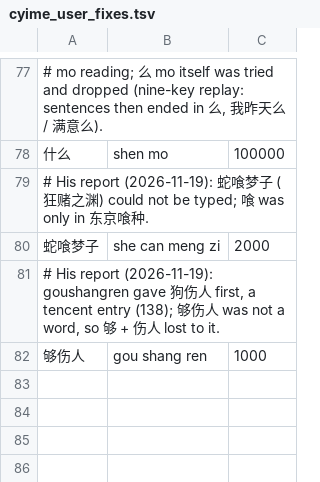
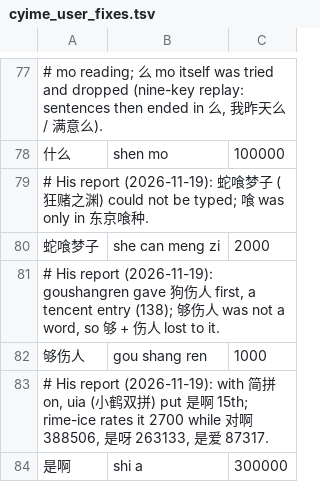
Before and after one commit to 005-801/CyIME, a TSV file: app/data/cyime_user_fixes.tsv, drawn as a sheet; only a part is shown, gaps mark what is left out.

```diff
--- a/app/data/cyime_user_fixes.tsv
+++ b/app/data/cyime_user_fixes.tsv
@@ -82 +82,3 @@
 够伤人	gou shang ren	1000
+# His report (2026-11-19): with 简拼 on, uia (小鹤双拼) put 是啊 15th; rime-ice rates it 2700 while 对啊 388506, 是呀 263133, 是爱 87317.
+是啊	shi a	300000
```
Also changed, not shown: 1 other file.
